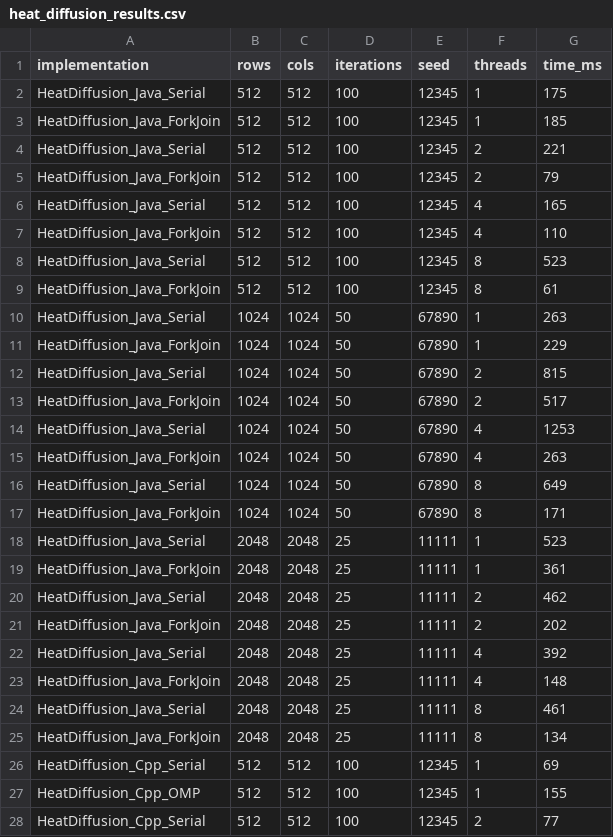
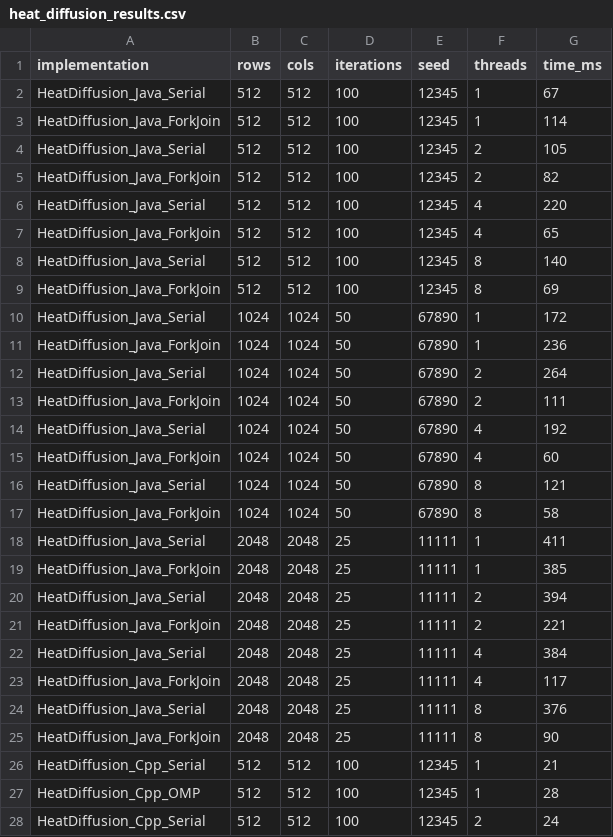
Before and after one commit to SoftEng751-2026/Team1_question_2, a CSV file: benchmark_results/perf_raw/heat_diffusion_results.csv, drawn as a sheet; only a part is shown; the diff covers the shown part only.

```diff
--- a/benchmark_results/perf_raw/heat_diffusion_results.csv
+++ b/benchmark_results/perf_raw/heat_diffusion_results.csv
@@ -1,28 +1,28 @@
 implementation,rows,cols,iterations,seed,threads,time_ms
-HeatDiffusion_Java_Serial,512,512,100,12345,1,175
-HeatDiffusion_Java_ForkJoin,512,512,100,12345,1,185
-HeatDiffusion_Java_Serial,512,512,100,12345,2,221
-HeatDiffusion_Java_ForkJoin,512,512,100,12345,2,79
-HeatDiffusion_Java_Serial,512,512,100,12345,4,165
-HeatDiffusion_Java_ForkJoin,512,512,100,12345,4,110
-HeatDiffusion_Java_Serial,512,512,100,12345,8,523
-HeatDiffusion_Java_ForkJoin,512,512,100,12345,8,61
-HeatDiffusion_Java_Serial,1024,1024,50,67890,1,263
-HeatDiffusion_Java_ForkJoin,1024,1024,50,67890,1,229
-HeatDiffusion_Java_Serial,1024,1024,50,67890,2,815
-HeatDiffusion_Java_ForkJoin,1024,1024,50,67890,2,517
-HeatDiffusion_Java_Serial,1024,1024,50,67890,4,1253
-HeatDiffusion_Java_ForkJoin,1024,1024,50,67890,4,263
-HeatDiffusion_Java_Serial,1024,1024,50,67890,8,649
-HeatDiffusion_Java_ForkJoin,1024,1024,50,67890,8,171
-HeatDiffusion_Java_Serial,2048,2048,25,11111,1,523
-HeatDiffusion_Java_ForkJoin,2048,2048,25,11111,1,361
-HeatDiffusion_Java_Serial,2048,2048,25,11111,2,462
-HeatDiffusion_Java_ForkJoin,2048,2048,25,11111,2,202
-HeatDiffusion_Java_Serial,2048,2048,25,11111,4,392
-HeatDiffusion_Java_ForkJoin,2048,2048,25,11111,4,148
-HeatDiffusion_Java_Serial,2048,2048,25,11111,8,461
-HeatDiffusion_Java_ForkJoin,2048,2048,25,11111,8,134
-HeatDiffusion_Cpp_Serial,512,512,100,12345,1,69
-HeatDiffusion_Cpp_OMP,512,512,100,12345,1,155
-HeatDiffusion_Cpp_Serial,512,512,100,12345,2,77
+HeatDiffusion_Java_Serial,512,512,100,12345,1,67
+HeatDiffusion_Java_ForkJoin,512,512,100,12345,1,114
+HeatDiffusion_Java_Serial,512,512,100,12345,2,105
+HeatDiffusion_Java_ForkJoin,512,512,100,12345,2,82
+HeatDiffusion_Java_Serial,512,512,100,12345,4,220
+HeatDiffusion_Java_ForkJoin,512,512,100,12345,4,65
+HeatDiffusion_Java_Serial,512,512,100,12345,8,140
+HeatDiffusion_Java_ForkJoin,512,512,100,12345,8,69
+HeatDiffusion_Java_Serial,1024,1024,50,67890,1,172
+HeatDiffusion_Java_ForkJoin,1024,1024,50,67890,1,236
+HeatDiffusion_Java_Serial,1024,1024,50,67890,2,264
+HeatDiffusion_Java_ForkJoin,1024,1024,50,67890,2,111
+HeatDiffusion_Java_Serial,1024,1024,50,67890,4,192
+HeatDiffusion_Java_ForkJoin,1024,1024,50,67890,4,60
+HeatDiffusion_Java_Serial,1024,1024,50,67890,8,121
+HeatDiffusion_Java_ForkJoin,1024,1024,50,67890,8,58
+HeatDiffusion_Java_Serial,2048,2048,25,11111,1,411
+HeatDiffusion_Java_ForkJoin,2048,2048,25,11111,1,385
+HeatDiffusion_Java_Serial,2048,2048,25,11111,2,394
+HeatDiffusion_Java_ForkJoin,2048,2048,25,11111,2,221
+HeatDiffusion_Java_Serial,2048,2048,25,11111,4,384
+HeatDiffusion_Java_ForkJoin,2048,2048,25,11111,4,117
+HeatDiffusion_Java_Serial,2048,2048,25,11111,8,376
+HeatDiffusion_Java_ForkJoin,2048,2048,25,11111,8,90
+HeatDiffusion_Cpp_Serial,512,512,100,12345,1,21
+HeatDiffusion_Cpp_OMP,512,512,100,12345,1,28
+HeatDiffusion_Cpp_Serial,512,512,100,12345,2,24
```
Also changed, not shown: 21 edited cells elsewhere in this file, 7 other files.
